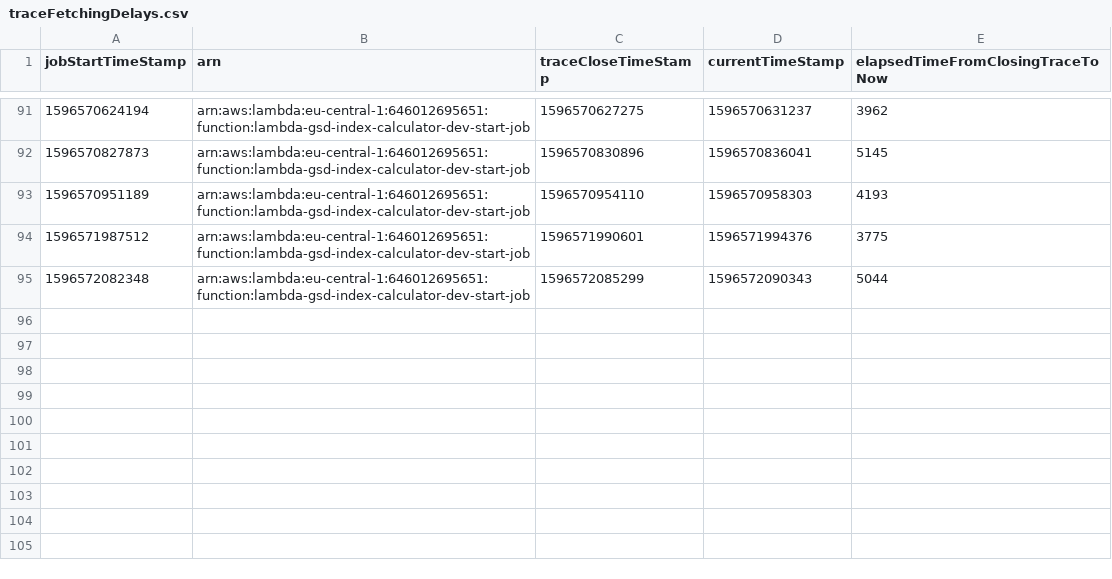
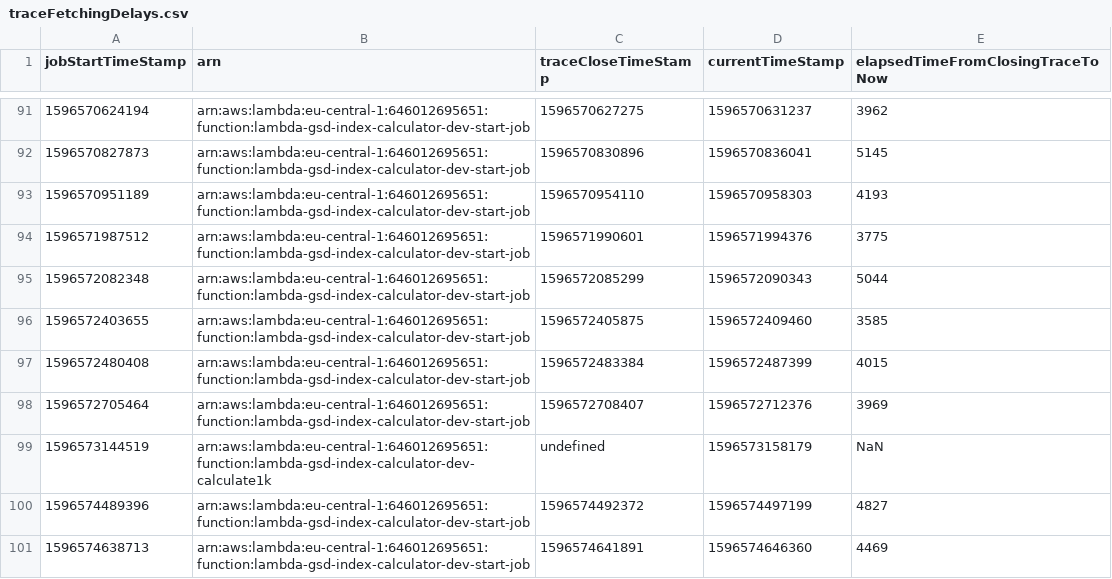
Before and after one commit to dn0912/SBDP_job_budgets, a CSV file: budget_control_system/traceFetchingDelays.csv, drawn as a sheet; only a part is shown, gaps mark what is left out; the diff names each change by its address in the sheet, - before the commit and + after, or states it on an @@ line.

Commit message:
refactor aws module in job manager to use traced aws

```diff
--- a/budget_control_system/traceFetchingDelays.csv
+++ b/budget_control_system/traceFetchingDelays.csv
+row 96: 1596572403655 | arn:aws:lambda:eu-central-1:646012695651:function:lambda-gsd-index-calculator-dev-start-job | 1596572405875 | 1596572409460 | 3585
+row 97: 1596572480408 | arn:aws:lambda:eu-central-1:646012695651:function:lambda-gsd-index-calculator-dev-start-job | 1596572483384 | 1596572487399 | 4015
+row 98: 1596572705464 | arn:aws:lambda:eu-central-1:646012695651:function:lambda-gsd-index-calculator-dev-start-job | 1596572708407 | 1596572712376 | 3969
+row 99: 1596573144519 | arn:aws:lambda:eu-central-1:646012695651:function:lambda-gsd-index-calculator-dev-calculate1k | undefined | 1596573158179 | NaN
+row 100: 1596574489396 | arn:aws:lambda:eu-central-1:646012695651:function:lambda-gsd-index-calculator-dev-start-job | 1596574492372 | 1596574497199 | 4827
+row 101: 1596574638713 | arn:aws:lambda:eu-central-1:646012695651:function:lambda-gsd-index-calculator-dev-start-job | 1596574641891 | 1596574646360 | 4469
```
Also changed, not shown: 2 other files.
